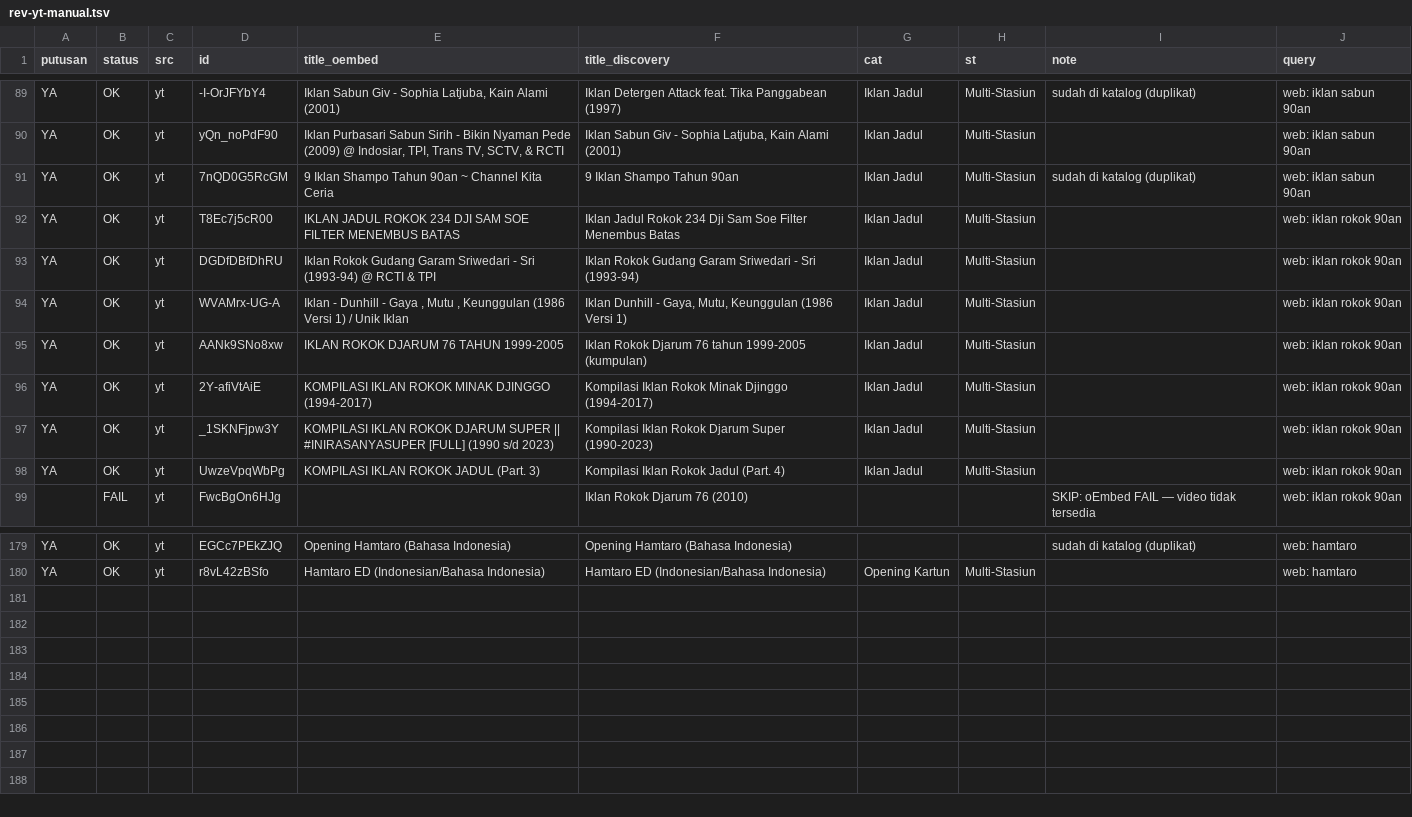
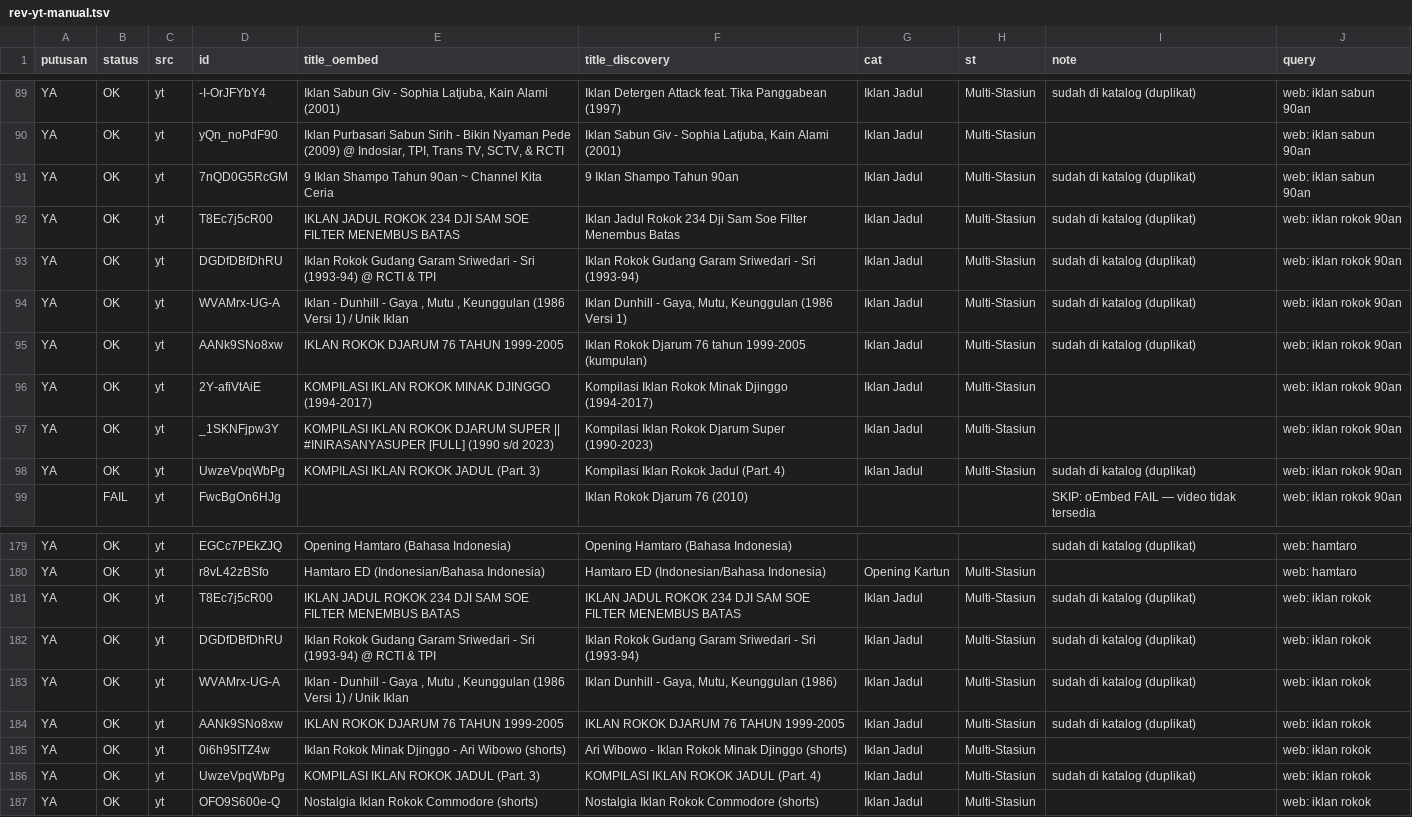
Before and after one commit to Llunatics/siar, a TSV file: scripts/cand/rev-yt-manual.tsv, drawn as a sheet; only a part is shown, gaps mark what is left out.

Commit message:
audit siklus 71: batch YT rokok +2 (katalog 391)

```diff
--- a/scripts/cand/rev-yt-manual.tsv
+++ b/scripts/cand/rev-yt-manual.tsv
@@ -91,9 +91,9 @@ YA	OK	yt	yQn_noPdF90	Iklan Purbasari Sabun Sirih - Bikin Nyaman Pede (2009) @ In
 YA	OK	yt	7nQD0G5RcGM	9 Iklan Shampo Tahun 90an ~ Channel Kita Ceria	9 Iklan Shampo Tahun 90an	Iklan Jadul	Multi-Stasiun	sudah di katalog (duplikat)	web: iklan sabun 90an
-YA	OK	yt	T8Ec7j5cR00	IKLAN JADUL ROKOK 234 DJI SAM SOE FILTER MENEMBUS BATAS	Iklan Jadul Rokok 234 Dji Sam Soe Filter Menembus Batas	Iklan Jadul	Multi-Stasiun		web: iklan rokok 90an
-YA	OK	yt	DGDfDBfDhRU	Iklan Rokok Gudang Garam Sriwedari - Sri (1993-94) @ RCTI & TPI	Iklan Rokok Gudang Garam Sriwedari - Sri (1993-94)	Iklan Jadul	Multi-Stasiun		web: iklan rokok 90an
-YA	OK	yt	WVAMrx-UG-A	Iklan - Dunhill - Gaya , Mutu , Keunggulan (1986 Versi 1) / Unik Iklan	Iklan Dunhill - Gaya, Mutu, Keunggulan (1986 Versi 1)	Iklan Jadul	Multi-Stasiun		web: iklan rokok 90an
-YA	OK	yt	AANk9SNo8xw	IKLAN ROKOK DJARUM 76 TAHUN 1999-2005	Iklan Rokok Djarum 76 tahun 1999-2005 (kumpulan)	Iklan Jadul	Multi-Stasiun		web: iklan rokok 90an
+YA	OK	yt	T8Ec7j5cR00	IKLAN JADUL ROKOK 234 DJI SAM SOE FILTER MENEMBUS BATAS	Iklan Jadul Rokok 234 Dji Sam Soe Filter Menembus Batas	Iklan Jadul	Multi-Stasiun	sudah di katalog (duplikat)	web: iklan rokok 90an
+YA	OK	yt	DGDfDBfDhRU	Iklan Rokok Gudang Garam Sriwedari - Sri (1993-94) @ RCTI & TPI	Iklan Rokok Gudang Garam Sriwedari - Sri (1993-94)	Iklan Jadul	Multi-Stasiun	sudah di katalog (duplikat)	web: iklan rokok 90an
+YA	OK	yt	WVAMrx-UG-A	Iklan - Dunhill - Gaya , Mutu , Keunggulan (1986 Versi 1) / Unik Iklan	Iklan Dunhill - Gaya, Mutu, Keunggulan (1986 Versi 1)	Iklan Jadul	Multi-Stasiun	sudah di katalog (duplikat)	web: iklan rokok 90an
+YA	OK	yt	AANk9SNo8xw	IKLAN ROKOK DJARUM 76 TAHUN 1999-2005	Iklan Rokok Djarum 76 tahun 1999-2005 (kumpulan)	Iklan Jadul	Multi-Stasiun	sudah di katalog (duplikat)	web: iklan rokok 90an
 YA	OK	yt	2Y-afiVtAiE	KOMPILASI IKLAN ROKOK MINAK DJINGGO (1994-2017)	Kompilasi Iklan Rokok Minak Djinggo (1994-2017)	Iklan Jadul	Multi-Stasiun		web: iklan rokok 90an
 YA	OK	yt	_1SKNFjpw3Y	KOMPILASI IKLAN ROKOK DJARUM SUPER || #INIRASANYASUPER [FULL] (1990 s/d 2023)	Kompilasi Iklan Rokok Djarum Super (1990-2023)	Iklan Jadul	Multi-Stasiun		web: iklan rokok 90an
-YA	OK	yt	UwzeVpqWbPg	KOMPILASI IKLAN ROKOK JADUL (Part. 3)	Kompilasi Iklan Rokok Jadul (Part. 4)	Iklan Jadul	Multi-Stasiun		web: iklan rokok 90an
+YA	OK	yt	UwzeVpqWbPg	KOMPILASI IKLAN ROKOK JADUL (Part. 3)	Kompilasi Iklan Rokok Jadul (Part. 4)	Iklan Jadul	Multi-Stasiun	sudah di katalog (duplikat)	web: iklan rokok 90an
 	FAIL	yt	FwcBgOn6HJg		Iklan Rokok Djarum 76 (2010)			SKIP: oEmbed FAIL — video tidak tersedia	web: iklan rokok 90an
@@ -180 +180,8 @@ YA	OK	yt	EGCc7PEkZJQ	Opening Hamtaro (Bahasa Indonesia)	Opening Hamtaro (Bahasa
 YA	OK	yt	r8vL42zBSfo	Hamtaro ED (Indonesian/Bahasa Indonesia)	Hamtaro ED (Indonesian/Bahasa Indonesia)	Opening Kartun	Multi-Stasiun		web: hamtaro
+YA	OK	yt	T8Ec7j5cR00	IKLAN JADUL ROKOK 234 DJI SAM SOE FILTER MENEMBUS BATAS	IKLAN JADUL ROKOK 234 DJI SAM SOE FILTER MENEMBUS BATAS	Iklan Jadul	Multi-Stasiun	sudah di katalog (duplikat)	web: iklan rokok
+YA	OK	yt	DGDfDBfDhRU	Iklan Rokok Gudang Garam Sriwedari - Sri (1993-94) @ RCTI & TPI	Iklan Rokok Gudang Garam Sriwedari - Sri (1993-94)	Iklan Jadul	Multi-Stasiun	sudah di katalog (duplikat)	web: iklan rokok
+YA	OK	yt	WVAMrx-UG-A	Iklan - Dunhill - Gaya , Mutu , Keunggulan (1986 Versi 1) / Unik Iklan	Iklan Dunhill - Gaya, Mutu, Keunggulan (1986)	Iklan Jadul	Multi-Stasiun	sudah di katalog (duplikat)	web: iklan rokok
+YA	OK	yt	AANk9SNo8xw	IKLAN ROKOK DJARUM 76 TAHUN 1999-2005	IKLAN ROKOK DJARUM 76 TAHUN 1999-2005	Iklan Jadul	Multi-Stasiun	sudah di katalog (duplikat)	web: iklan rokok
+YA	OK	yt	0i6h95ITZ4w	Iklan Rokok Minak Djinggo - Ari Wibowo (shorts)	Ari Wibowo - Iklan Rokok Minak Djinggo (shorts)	Iklan Jadul	Multi-Stasiun		web: iklan rokok
+YA	OK	yt	UwzeVpqWbPg	KOMPILASI IKLAN ROKOK JADUL (Part. 3)	KOMPILASI IKLAN ROKOK JADUL (Part. 4)	Iklan Jadul	Multi-Stasiun	sudah di katalog (duplikat)	web: iklan rokok
+YA	OK	yt	OFO9S600e-Q	Nostalgia Iklan Rokok Commodore (shorts)	Nostalgia Iklan Rokok Commodore (shorts)	Iklan Jadul	Multi-Stasiun		web: iklan rokok
```
Also changed, not shown: 3 other files.
